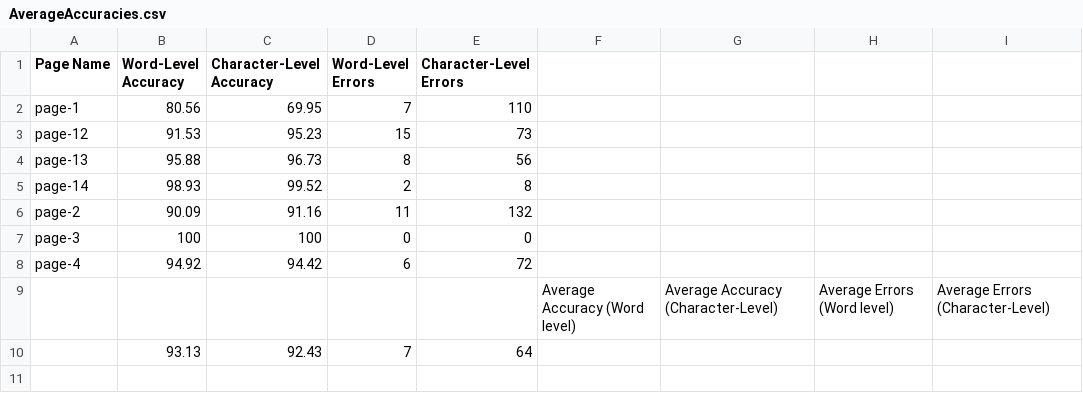
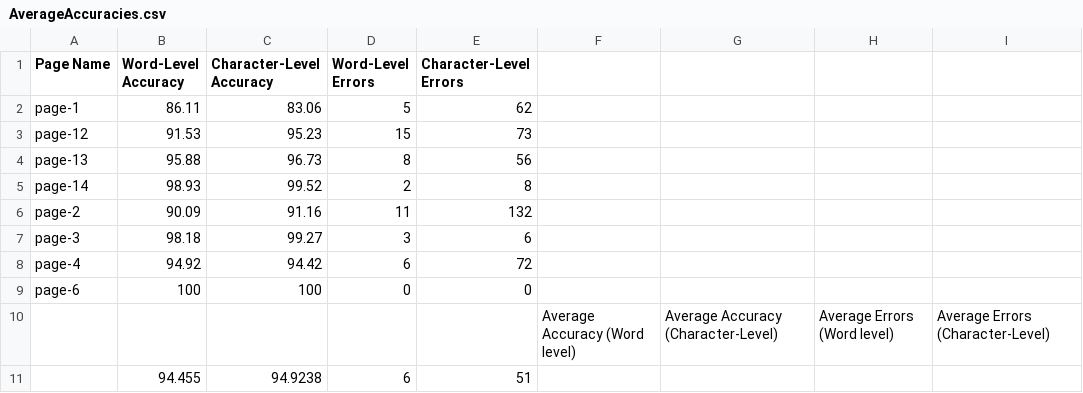
Before and after one commit to UDAAN-LEAP/leap-pe-tool, a CSV file: TestProject/Comments/AverageAccuracies.csv, drawn as a sheet.

Commit message:
json output feature working...need to test

```diff
--- a/TestProject/Comments/AverageAccuracies.csv
+++ b/TestProject/Comments/AverageAccuracies.csv
@@ -1,3 +1,3 @@
 Page Name,Word-Level Accuracy,Character-Level Accuracy,Word-Level Errors,Character-Level Errors
-page-1,80.56,69.95,7,110
+page-1,86.11,83.06,5,62
 page-12,91.53,95.23,15,73
@@ -6,5 +6,6 @@ page-14,98.93,99.52,2,8
 page-2,90.09,91.16,11,132
-page-3,100,100,0,0
+page-3,98.18,99.27,3,6
 page-4,94.92,94.42,6,72
+page-6,100,100,0,0
 ,,,, ,Average Accuracy (Word level),Average Accuracy (Character-Level),Average Errors (Word level),Average Errors (Character-Level),
- ,93.13,92.43,7,64
+ ,94.455,94.9238,6,51
```
Also changed, not shown: 11 other files.
